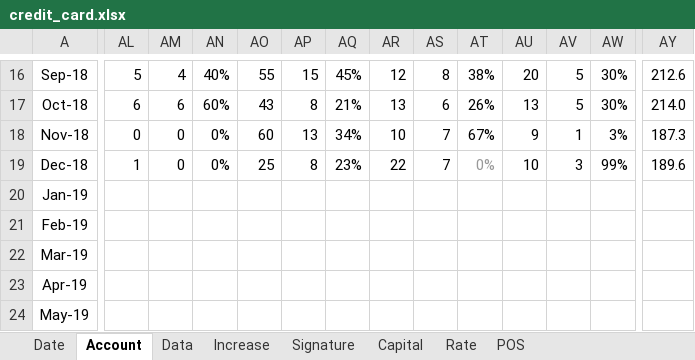
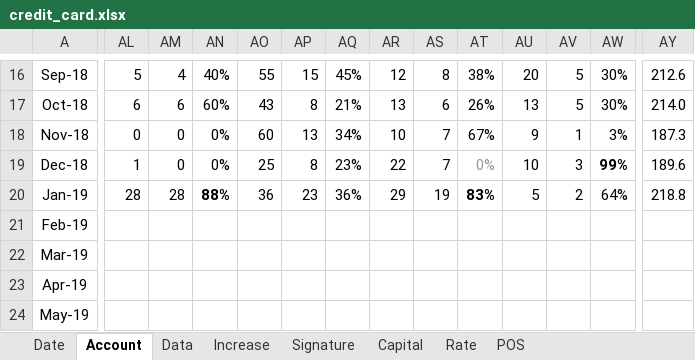
Before and after one commit to dreamingodd/useful_txt, an Excel workbook: credit_card.xlsx, sheet Account, drawn as a sheet; only a part is shown, gaps mark what is left out; values as stored, in another font and other column widths than the file's, no borders; the diff covers the shown part only; the diff names each change by its address in the sheet, - before the commit and + after, or states it on an @@ line.

```diff
--- a/credit_card.xlsx (sheet Account)
+++ b/credit_card.xlsx (sheet Account)
-AW19 bold: off
+AW19 bold: on
-AL20: (empty)
+AL20: 28
-AM20: (empty)
+AM20: 28
-AN20: (empty)
+AN20: 88%
-AO20: (empty)
+AO20: 36
-AP20: (empty)
+AP20: 23
-AQ20: (empty)
+AQ20: 36%
-AR20: (empty)
+AR20: 29
-AS20: (empty)
+AS20: 19
-AT20: (empty)
+AT20: 83%
-AU20: (empty)
+AU20: 5
-AV20: (empty)
+AV20: 2
-AW20: (empty)
+AW20: 64%
-AY20: (empty)
+AY20: 218.8
```
Also changed, not shown: 7 edited cells elsewhere in this sheet, sheet Date, sheet Increase, 9 other files.
